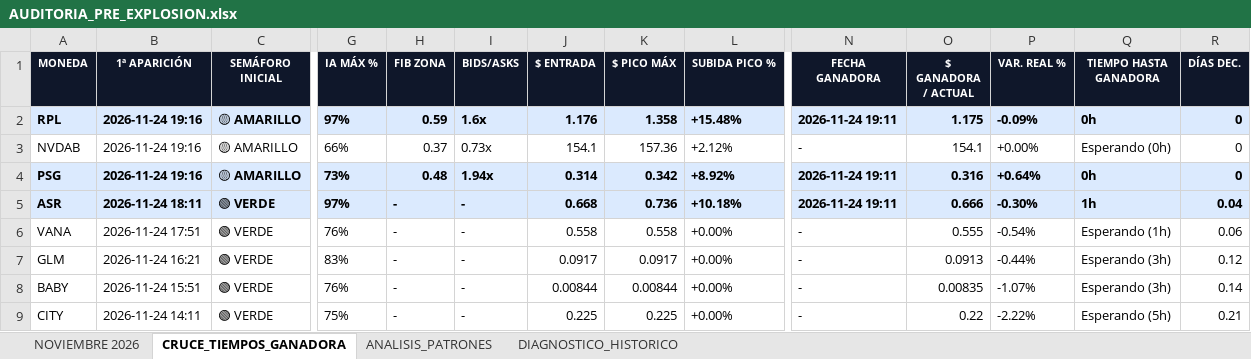
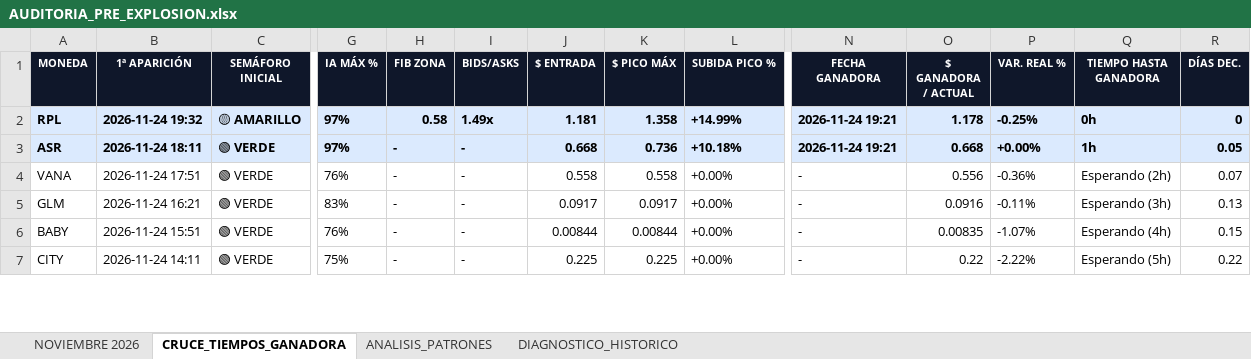
Before and after one commit to kjanoto-coder/panel-cripto, an Excel workbook: AUDITORIA_PRE_EXPLOSION.xlsx, sheet CRUCE_TIEMPOS_GANADORA, drawn as a sheet; only a part is shown, gaps mark what is left out; values as stored, in another font and other column widths than the file's, no borders; removed rows and columns are numbered as before the commit, all else as after; rows hold the shown columns only; the diff covers the shown part only; the diff names each change by its address in the sheet, - before the commit and + after, or states it on an @@ line.

```diff
--- a/AUDITORIA_PRE_EXPLOSION.xlsx (sheet CRUCE_TIEMPOS_GANADORA)
+++ b/AUDITORIA_PRE_EXPLOSION.xlsx (sheet CRUCE_TIEMPOS_GANADORA)
-B2 (1ª APARICIÓN): 2026-11-24 19:16
+B2 (1ª APARICIÓN): 2026-11-24 19:32
-H2 (FIB ZONA): 0.59
+H2 (FIB ZONA): 0.58
-I2 (BIDS/ASKS): 1.6x
+I2 (BIDS/ASKS): 1.49x
-J2 ($ ENTRADA): 1.176
+J2 ($ ENTRADA): 1.181
-L2 (SUBIDA PICO %): +15.48%
+L2 (SUBIDA PICO %): +14.99%
-N2 (FECHA GANADORA): 2026-11-24 19:11
+N2 (FECHA GANADORA): 2026-11-24 19:21
-O2 ($ GANADORA / ACTUAL): 1.175
+O2 ($ GANADORA / ACTUAL): 1.178
-P2 (VAR. REAL %): -0.09%
+P2 (VAR. REAL %): -0.25%
-row 3: NVDAB | 2026-11-24 19:16 | 🟡 AMARILLO | 66% | 0.37 | 0.73x | 154.1 | 157.36 | +2.12% | - | 154.1 | +0.00% | Esperando (0h) | 0
-row 4: PSG | 2026-11-24 19:16 | 🟡 AMARILLO | 73% | 0.48 | 1.94x | 0.314 | 0.342 | +8.92% | 2026-11-24 19:11 | 0.316 | +0.64% | 0h | 0
-N3 (FECHA GANADORA): 2026-11-24 19:11
+N3 (FECHA GANADORA): 2026-11-24 19:21
-O3 ($ GANADORA / ACTUAL): 0.666
+O3 ($ GANADORA / ACTUAL): 0.668
-P3 (VAR. REAL %): -0.30%
+P3 (VAR. REAL %): +0.00%
-R3 (DÍAS DEC.): 0.04
+R3 (DÍAS DEC.): 0.05
-O4 ($ GANADORA / ACTUAL): 0.555
+O4 ($ GANADORA / ACTUAL): 0.556
-P4 (VAR. REAL %): -0.54%
+P4 (VAR. REAL %): -0.36%
-Q4 (TIEMPO HASTA GANADORA): Esperando (1h)
+Q4 (TIEMPO HASTA GANADORA): Esperando (2h)
-R4 (DÍAS DEC.): 0.06
+R4 (DÍAS DEC.): 0.07
-O5 ($ GANADORA / ACTUAL): 0.0913
+O5 ($ GANADORA / ACTUAL): 0.0916
-P5 (VAR. REAL %): -0.44%
+P5 (VAR. REAL %): -0.11%
-R5 (DÍAS DEC.): 0.12
+R5 (DÍAS DEC.): 0.13
-Q6 (TIEMPO HASTA GANADORA): Esperando (3h)
+Q6 (TIEMPO HASTA GANADORA): Esperando (4h)
-R6 (DÍAS DEC.): 0.14
+R6 (DÍAS DEC.): 0.15
-R7 (DÍAS DEC.): 0.21
+R7 (DÍAS DEC.): 0.22
```
Also changed, not shown: 2 added rows and 428 edited cells elsewhere in this sheet, sheet NOVIEMBRE 2026, sheet ANALISIS_PATRONES, sheet DIAGNOSTICO_HISTORICO, 1 other file.
